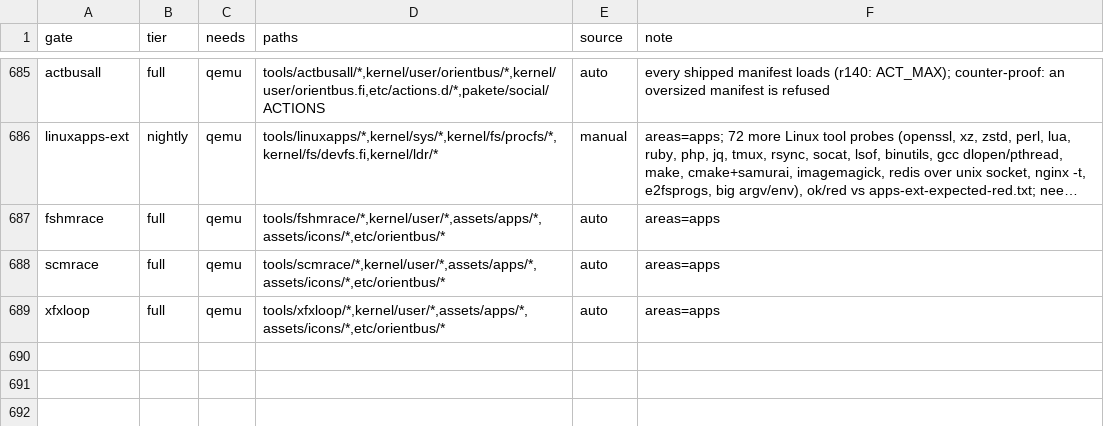
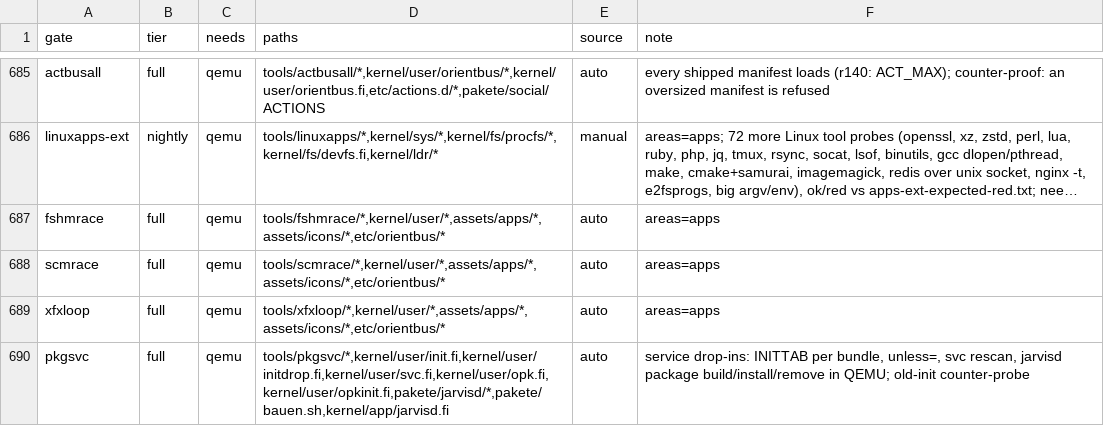
Before and after one commit to Flei-123/Osum, a TSV file: tools/qa/gates.tsv, drawn as a sheet; only a part is shown, gaps mark what is left out; long unchanged cells end in …; the diff names each change by its address in the sheet, - before the commit and + after, or states it on an @@ line.

Commit message:
packages: register pkgsvc gate, inventory state, service package docs

```diff
--- a/tools/qa/gates.tsv
+++ b/tools/qa/gates.tsv
+row 690: pkgsvc | full | qemu | tools/pkgsvc/*,kernel/user/init.fi,kernel/user/initdrop.fi,kernel/user/svc.fi,kernel/user/opk.fi,kernel/user/opkinit.fi,pakete/jarvisd/*,pakete/bauen.sh,kernel/app/jarvisd.fi | auto | service drop-ins: INITTAB per bundle, unless=, svc rescan, jarvisd package build/install/remove in QEMU; old-init counter-probe
```
Also changed, not shown: tools/pkginv/plan.tsv, tools/qa/runners.tsv, 3 other files.
